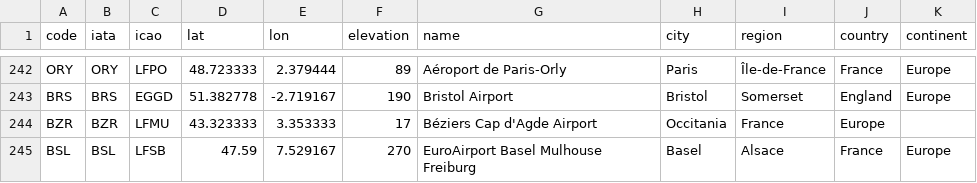
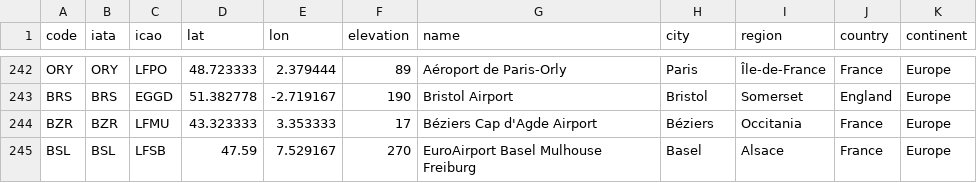
Before and after one commit to rccreswell/flightmaps, a CSV file: data/airports.csv, drawn as a sheet; only a part is shown, gaps mark what is left out.

Commit message:
Update airports.csv

```diff
--- a/data/airports.csv
+++ b/data/airports.csv
@@ -243,3 +243,3 @@ ORY,ORY,LFPO,48.723333,2.379444,89,Aéroport de Paris-Orly,Paris,Île-de-France,
 BRS,BRS,EGGD,51.382778,-2.719167,190,Bristol Airport,Bristol,Somerset,England,Europe
-BZR,BZR,LFMU,43.323333,3.353333,17,Béziers Cap d'Agde Airport,Occitania,France,Europe
+BZR,BZR,LFMU,43.323333,3.353333,17,Béziers Cap d'Agde Airport,Béziers,Occitania,France,Europe
 BSL,BSL,LFSB,47.59,7.529167,270,EuroAirport Basel Mulhouse Freiburg,Basel,Alsace,France,Europe
```
